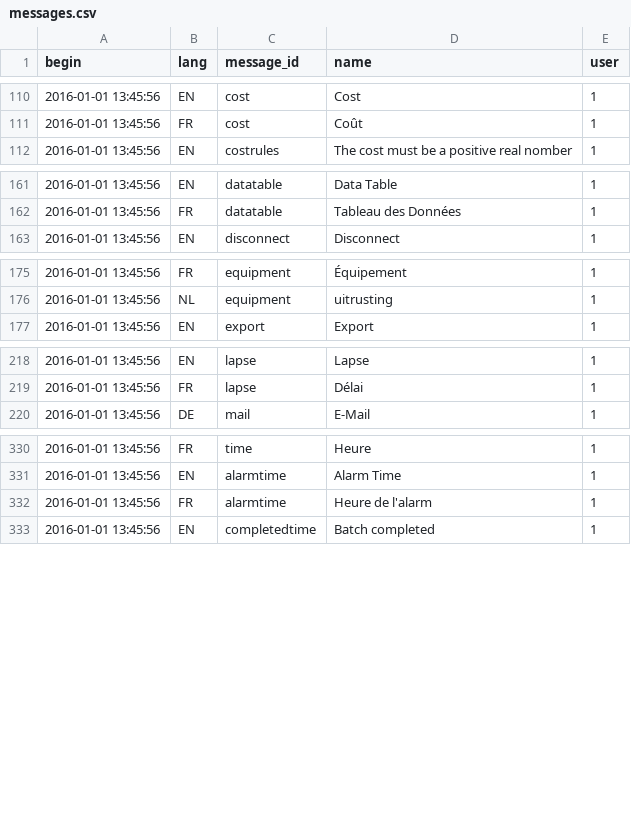
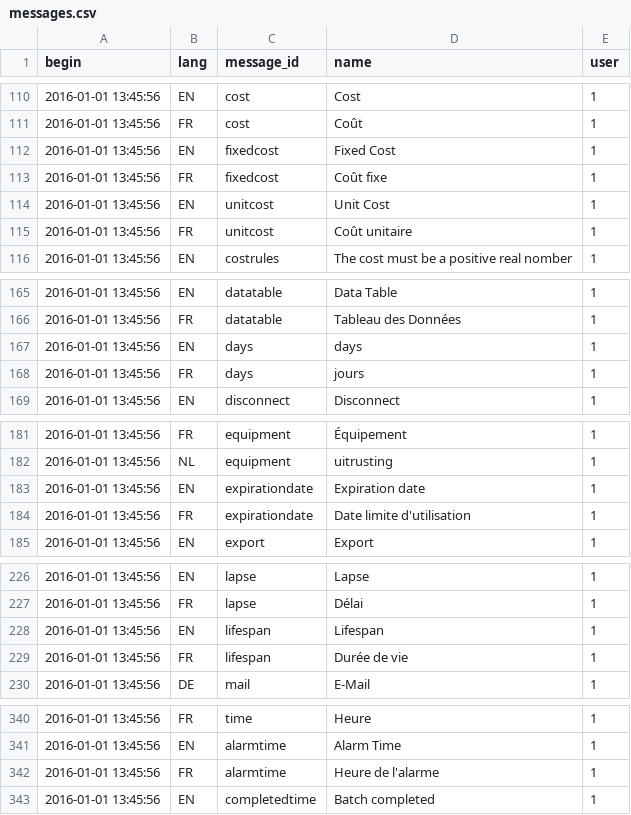
Before and after one commit to AKUINO/ELSA, a CSV file: ELSA/csv/messages.csv, drawn as a sheet; only a part is shown, gaps mark what is left out; addresses are those after the commit; the diff names each change by its address in the sheet, - before the commit and + after, or states it on an @@ line.

```diff
--- a/ELSA/csv/messages.csv
+++ b/ELSA/csv/messages.csv
+row 112: 2016-01-01 13:45:56 | EN | fixedcost | Fixed Cost | 1
+row 113: 2016-01-01 13:45:56 | FR | fixedcost | Coût fixe | 1
+row 114: 2016-01-01 13:45:56 | EN | unitcost | Unit Cost | 1
+row 115: 2016-01-01 13:45:56 | FR | unitcost | Coût unitaire | 1
+row 167: 2016-01-01 13:45:56 | EN | days | days | 1
+row 168: 2016-01-01 13:45:56 | FR | days | jours | 1
+row 183: 2016-01-01 13:45:56 | EN | expirationdate | Expiration date | 1
+row 184: 2016-01-01 13:45:56 | FR | expirationdate | Date limite d'utilisation | 1
+row 228: 2016-01-01 13:45:56 | EN | lifespan | Lifespan | 1
+row 229: 2016-01-01 13:45:56 | FR | lifespan | Durée de vie | 1
-D342 (name): Heure de l'alarm
+D342 (name): Heure de l'alarme
```
Also changed, not shown: ELSA/csv/halflings.csv, ELSA/csv/mess.csv, 49 other files.
